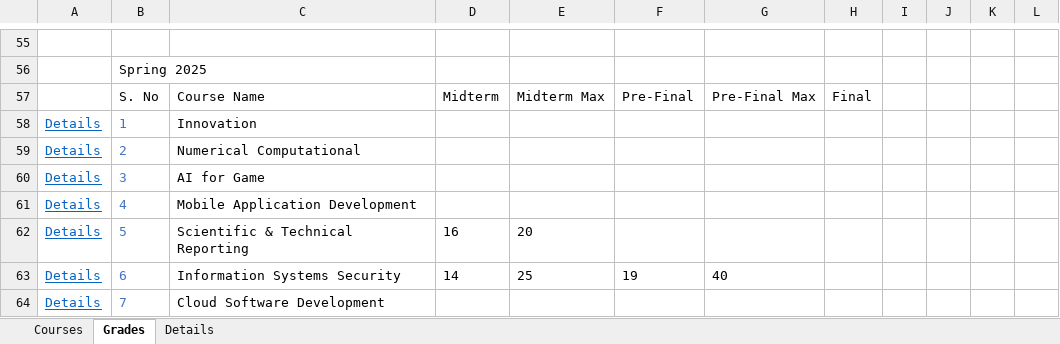
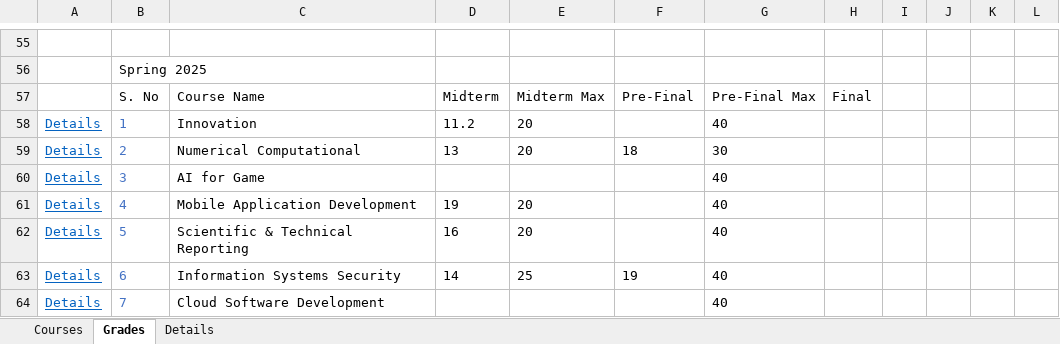
Before and after one commit to MinaMorcos36/CollegeTrack, an Excel workbook: College Track.xlsx, sheet Grades, drawn as a sheet; only a part is shown, gaps mark what is left out; values as stored, in another font and other column widths than the file's, no borders; table styles not drawn; the diff names each change by its address in the sheet, - before the commit and + after, or states it on an @@ line.

Commit message:
Update College Track.xlsx

```diff
--- a/College Track.xlsx (sheet Grades)
+++ b/College Track.xlsx (sheet Grades)
-D58: (empty)
+D58: 11.2
-E58:E59: (empty)
+E58:E59: 20
-G58: (empty)
+G58: 40
-D59: (empty)
+D59: 13
-F59: (empty)
+F59: 18
-G59: (empty)
+G59: 30
-G60:G62: (empty)
+G60:G62: 40
-D61: (empty)
+D61: 19
-E61: (empty)
+E61: 20
-G64: (empty)
+G64: 40
```
Also changed, not shown: sheet Details.
